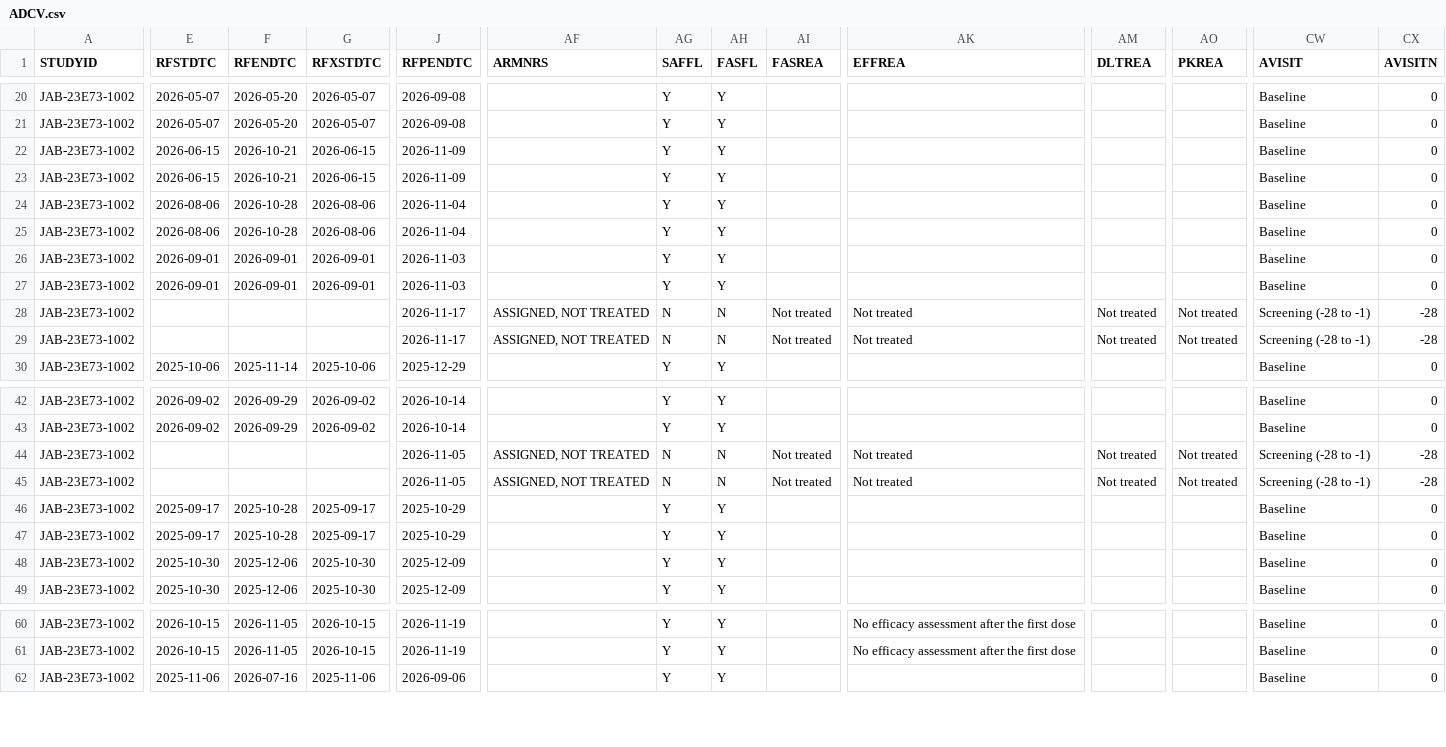
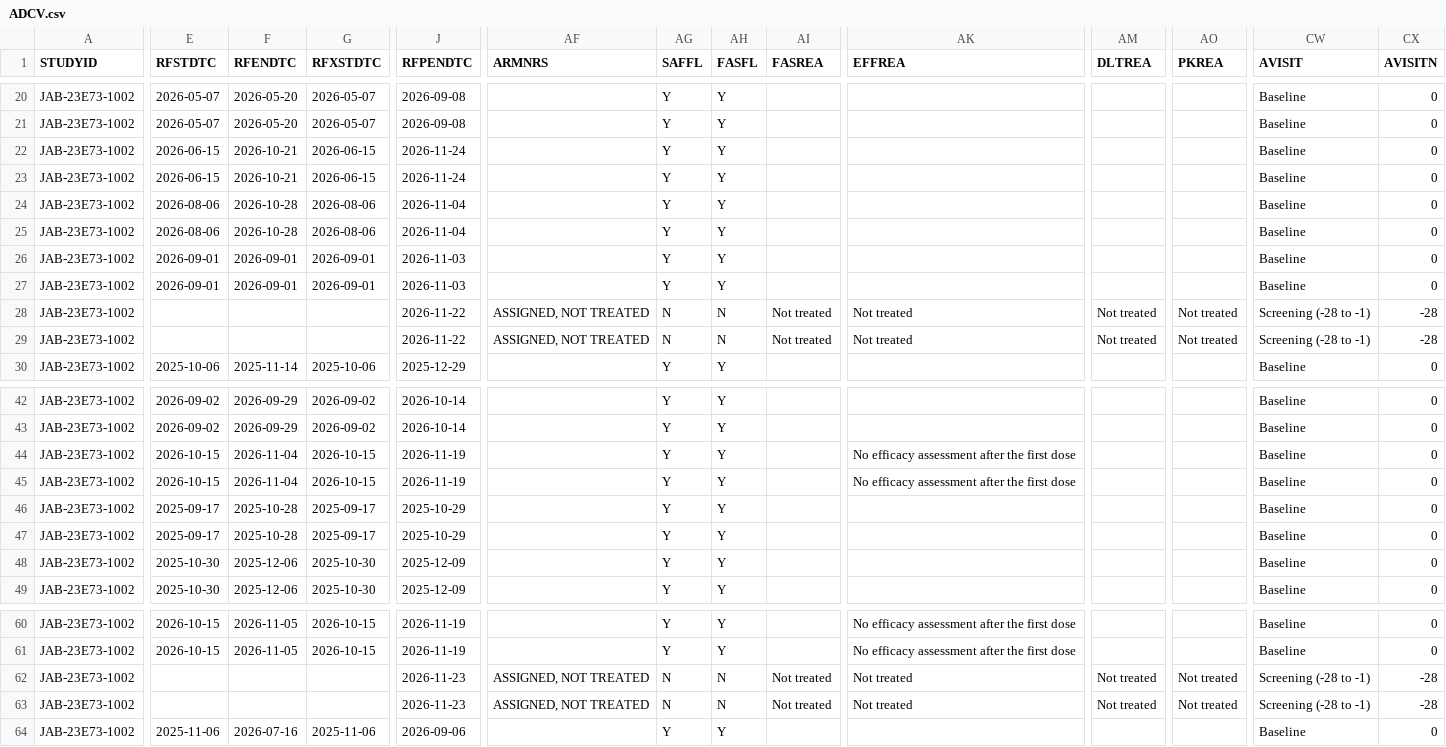
Before and after one commit to jacobiosp1/JAB23E73_1002, a CSV file: data/ADCV.csv, drawn as a sheet; only a part is shown, gaps mark what is left out; rows hold the shown columns only; the diff covers the shown part only; the diff names each change by its address in the sheet, - before the commit and + after, or states it on an @@ line.

```diff
--- a/data/ADCV.csv
+++ b/data/ADCV.csv
-J22:J23 (RFPENDTC): 2026-11-09
+J22:J23 (RFPENDTC): 2026-11-24
-J28:J29 (RFPENDTC): 2026-11-17
+J28:J29 (RFPENDTC): 2026-11-22
-E44:E45 (RFSTDTC): (empty)
+E44:E45 (RFSTDTC): 2026-10-15
-F44:F45 (RFENDTC): (empty)
+F44:F45 (RFENDTC): 2026-11-04
-G44:G45 (RFXSTDTC): (empty)
+G44:G45 (RFXSTDTC): 2026-10-15
-J44:J45 (RFPENDTC): 2026-11-05
+J44:J45 (RFPENDTC): 2026-11-19
-AF44:AF45 (ARMNRS): ASSIGNED, NOT TREATED
+AF44:AF45 (ARMNRS): (empty)
-AG44:AG45 (SAFFL): N
+AG44:AG45 (SAFFL): Y
-AH44:AH45 (FASFL): N
+AH44:AH45 (FASFL): Y
-AI44:AI45 (FASREA): Not treated
+AI44:AI45 (FASREA): (empty)
-AK44:AK45 (EFFREA): Not treated
+AK44:AK45 (EFFREA): No efficacy assessment after the first dose
-AM44:AM45 (DLTREA): Not treated
+AM44:AM45 (DLTREA): (empty)
-AO44:AO45 (PKREA): Not treated
+AO44:AO45 (PKREA): (empty)
-CW44:CW45 (AVISIT): Screening (-28 to -1)
+CW44:CW45 (AVISIT): Baseline
-CX44:CX45 (AVISITN): -28
+CX44:CX45 (AVISITN): 0
+row 62: JAB-23E73-1002 |  |  |  | 2026-11-23 | ASSIGNED, NOT TREATED | N | N | Not treated | Not treated | Not treated | Not treated | Screening (-28 to -1) | -28
+row 63: JAB-23E73-1002 |  |  |  | 2026-11-23 | ASSIGNED, NOT TREATED | N | N | Not treated | Not treated | Not treated | Not treated | Screening (-28 to -1) | -28
```
Also changed, not shown: 41 edited cells elsewhere in this file, data/ADAE.csv, data/ADEX.csv, 11 other files.
